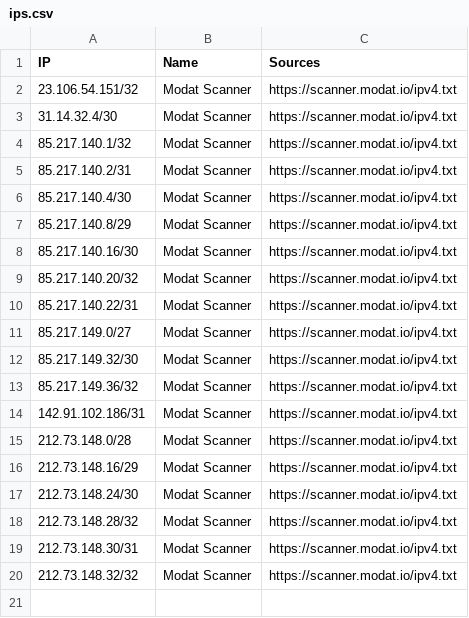
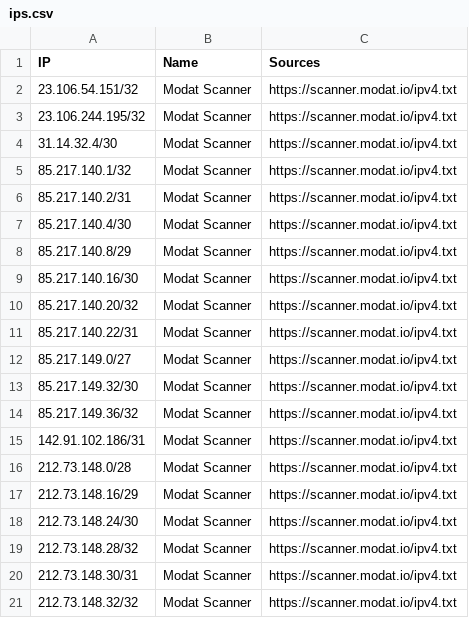
Before and after one commit to sefinek/known-bots-ip-whitelist, a CSV file: lists/modat/ips.csv, drawn as a sheet; the diff names each change by its address in the sheet, - before the commit and + after, or states it on an @@ line.

Commit message:
Auto-update IP lists (9 modified files) - Thu, 05 Feb 2026 12:00:34 GMT

```diff
--- a/lists/modat/ips.csv
+++ b/lists/modat/ips.csv
+row 3: 23.106.244.195/32 | Modat Scanner | https://scanner.modat.io/ipv4.txt
```
Also changed, not shown: lists/webpagetestbot/ips.csv, 7 other files.
